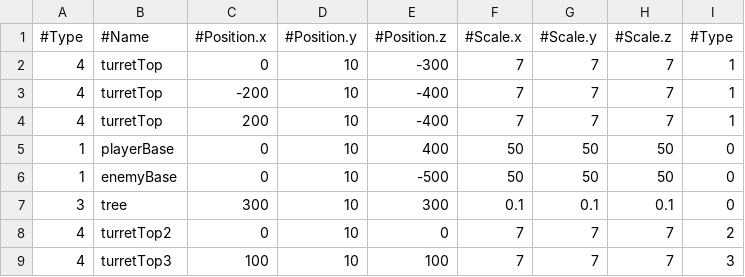
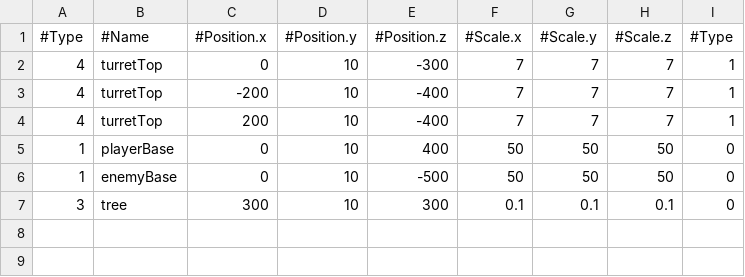
Before and after one commit to geniejeans/Studio-Proj-3, a CSV file: StudioProject3/Base/ReadFiles/Level1.csv, drawn as a sheet.

```diff
--- a/StudioProject3/Base/ReadFiles/Level1.csv
+++ b/StudioProject3/Base/ReadFiles/Level1.csv
@@ -7,3 +7 @@
 3,tree,300,10,300,0.1,0.1,0.1,0
-4,turretTop2,0,10,0,7,7,7,2
-4,turretTop3,100,10,100,7,7,7,3
```
Also changed, not shown: StudioProject3/Base/ReadFiles/Level2.csv, StudioProject3/Base/ReadFiles/Level3.csv, 20 other files.
